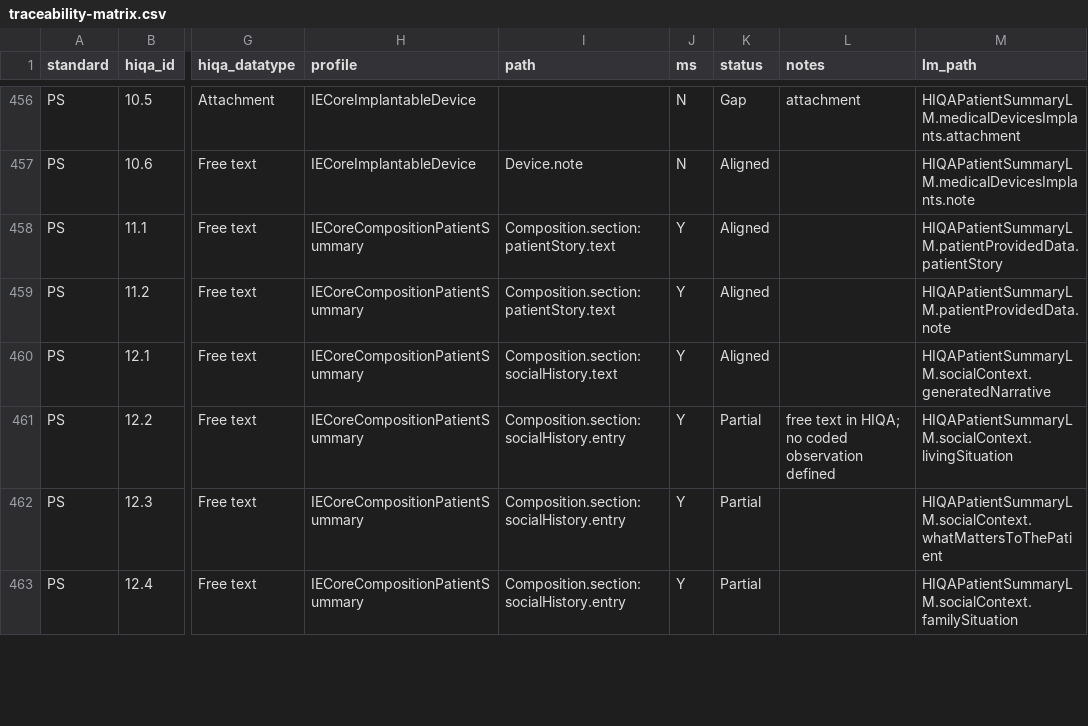
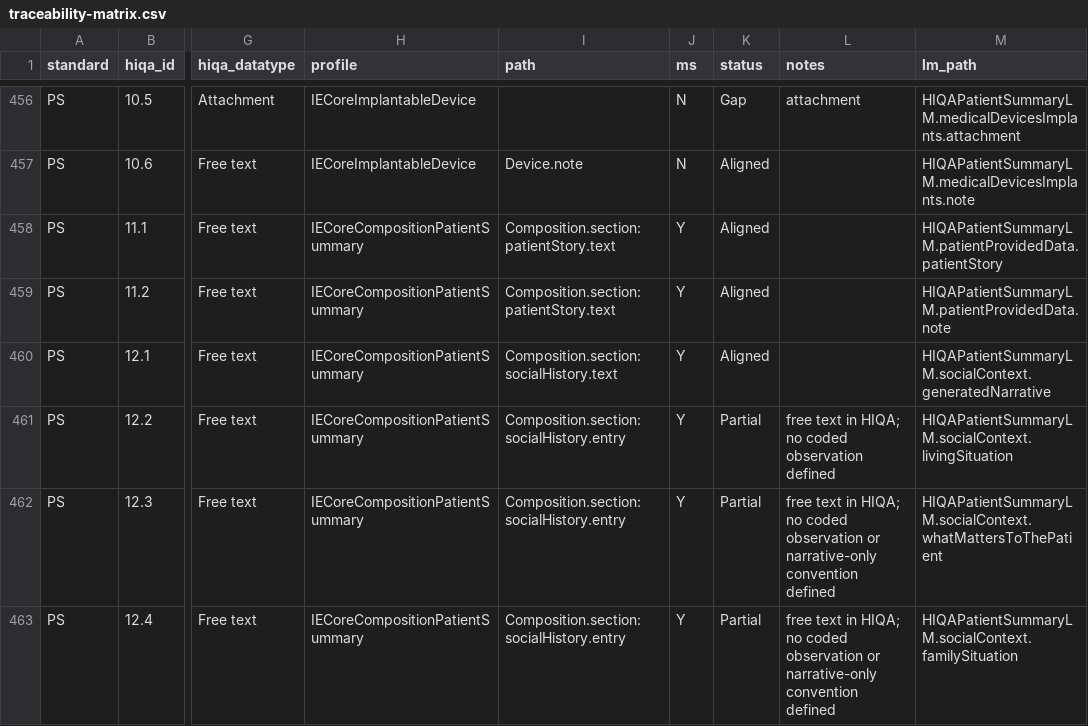
Before and after one commit to hl7-ie/ie-core, a CSV file: docs/hiqa-2026/traceability-matrix.csv, drawn as a sheet; only a part is shown, gaps mark what is left out; the diff covers the shown part only; the diff names each change by its address in the sheet, - before the commit and + after, or states it on an @@ line.

```diff
--- a/docs/hiqa-2026/traceability-matrix.csv
+++ b/docs/hiqa-2026/traceability-matrix.csv
-L462:L463 (notes): (empty)
+L462:L463 (notes): free text in HIQA; no coded observation or narrative-only convention defined
```
Also changed, not shown: 41 edited cells elsewhere in this file, docs/hiqa-2026/mapping/ep-mapping.csv, docs/hiqa-2026/mapping/ps-mapping.csv, 16 other files.
